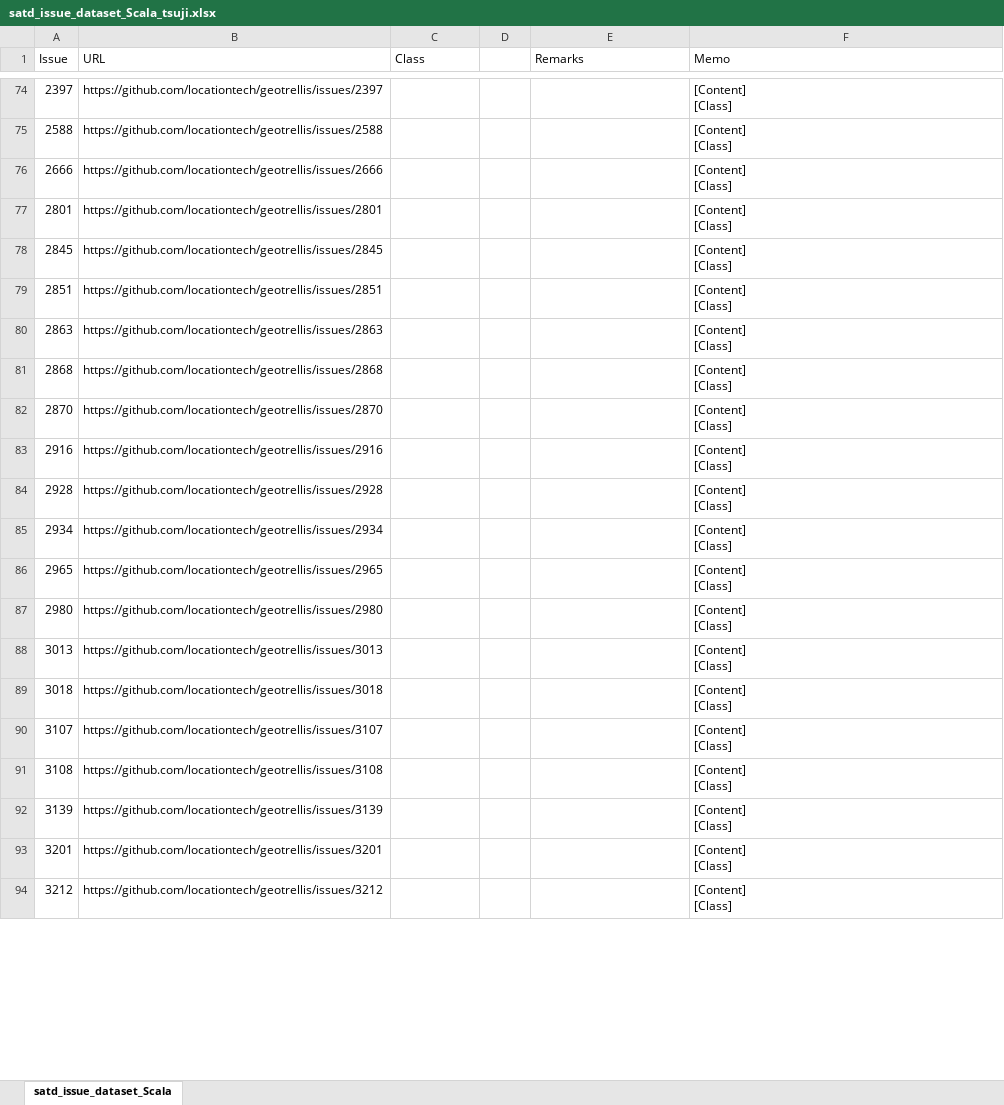
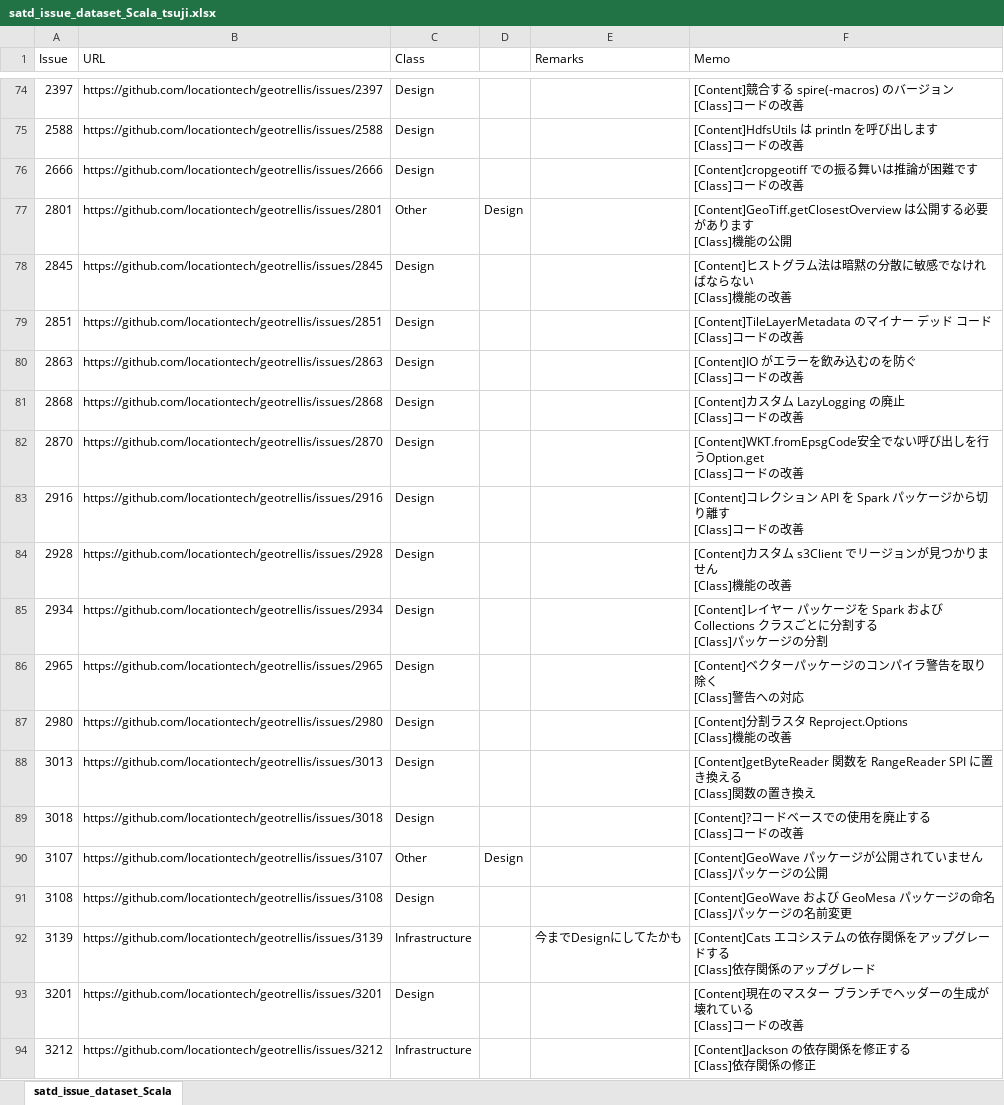
Before and after one commit to 3cywfym/td_dataset, an Excel workbook: satd_issue_dataset_Scala_tsuji.xlsx, sheet satd_issue_dataset_Scala, drawn as a sheet; only a part is shown, gaps mark what is left out; values as stored, in another font and other column widths than the file's, no borders; ↵ is a line break in a cell; the diff covers the shown part only; the diff names each change by its address in the sheet, - before the commit and + after, or states it on an @@ line.

Commit message:
Scala 〜100まで目視

```diff
--- a/satd_issue_dataset_Scala_tsuji.xlsx (sheet satd_issue_dataset_Scala)
+++ b/satd_issue_dataset_Scala_tsuji.xlsx (sheet satd_issue_dataset_Scala)
-C74:C76 (Class): (empty)
+C74:C76 (Class): Design
-F74 (Memo): [Content] ↵ [Class]
+F74 (Memo): [Content]競合する spire(-macros) のバージョン ↵ [Class]コードの改善
-F75 (Memo): [Content] ↵ [Class]
+F75 (Memo): [Content]HdfsUtils は println を呼び出します ↵ [Class]コードの改善
-F76 (Memo): [Content] ↵ [Class]
+F76 (Memo): [Content]cropgeotiff での振る舞いは推論が困難です ↵ [Class]コードの改善
-C77 (Class): (empty)
+C77 (Class): Other
-D77: (empty)
+D77: Design
-F77 (Memo): [Content] ↵ [Class]
+F77 (Memo): [Content]GeoTiff.getClosestOverview は公開する必要があります ↵ [Class]機能の公開
-C78:C89 (Class): (empty)
+C78:C89 (Class): Design
-F78 (Memo): [Content] ↵ [Class]
+F78 (Memo): [Content]ヒストグラム法は暗黙の分散に敏感でなければならない ↵ [Class]機能の改善
-F79 (Memo): [Content] ↵ [Class]
+F79 (Memo): [Content]TileLayerMetadata のマイナー デッド コード ↵ [Class]コードの改善
-F80 (Memo): [Content] ↵ [Class]
+F80 (Memo): [Content]IO がエラーを飲み込むのを防ぐ ↵ [Class]コードの改善
-F81 (Memo): [Content] ↵ [Class]
+F81 (Memo): [Content]カスタム LazyLogging の廃止 ↵ [Class]コードの改善
-F82 (Memo): [Content] ↵ [Class]
+F82 (Memo): [Content]WKT.fromEpsgCode安全でない呼び出しを行うOption.get ↵ [Class]コードの改善
-F83 (Memo): [Content] ↵ [Class]
+F83 (Memo): [Content]コレクション API を Spark パッケージから切り離す ↵ [Class]コードの改善
-F84 (Memo): [Content] ↵ [Class]
+F84 (Memo): [Content]カスタム s3Client でリージョンが見つかりません ↵ [Class]機能の改善
-F85 (Memo): [Content] ↵ [Class]
+F85 (Memo): [Content]レイヤー パッケージを Spark および Collections クラスごとに分割する ↵ [Class]パッケージの分割
-F86 (Memo): [Content] ↵ [Class]
+F86 (Memo): [Content]ベクターパッケージのコンパイラ警告を取り除く ↵ [Class]警告への対応
-F87 (Memo): [Content] ↵ [Class]
+F87 (Memo): [Content]分割ラスタ Reproject.Options ↵ [Class]機能の改善
-F88 (Memo): [Content] ↵ [Class]
+F88 (Memo): [Content]getByteReader 関数を RangeReader SPI に置き換える ↵ [Class]関数の置き換え
-F89 (Memo): [Content] ↵ [Class]
+F89 (Memo): [Content]?コードベースでの使用を廃止する ↵ [Class]コードの改善
-C90 (Class): (empty)
+C90 (Class): Other
-D90: (empty)
+D90: Design
-F90 (Memo): [Content] ↵ [Class]
+F90 (Memo): [Content]GeoWave パッケージが公開されていません ↵ [Class]パッケージの公開
-C91 (Class): (empty)
+C91 (Class): Design
-F91 (Memo): [Content] ↵ [Class]
+F91 (Memo): [Content]GeoWave および GeoMesa パッケージの命名 ↵ [Class]パッケージの名前変更
-C92 (Class): (empty)
+C92 (Class): Infrastructure
-E92 (Remarks): (empty)
+E92 (Remarks): 今までDesignにしてたかも
-F92 (Memo): [Content] ↵ [Class]
+F92 (Memo): [Content]Cats エコシステムの依存関係をアップグレードする ↵ [Class]依存関係のアップグレード
-C93 (Class): (empty)
+C93 (Class): Design
-F93 (Memo): [Content] ↵ [Class]
+F93 (Memo): [Content]現在のマスター ブランチでヘッダーの生成が壊れている ↵ [Class]コードの改善
-C94 (Class): (empty)
+C94 (Class): Infrastructure
-F94 (Memo): [Content] ↵ [Class]
+F94 (Memo): [Content]Jackson の依存関係を修正する ↵ [Class]依存関係の修正
```
Also changed, not shown: 58 edited cells elsewhere in this sheet.
